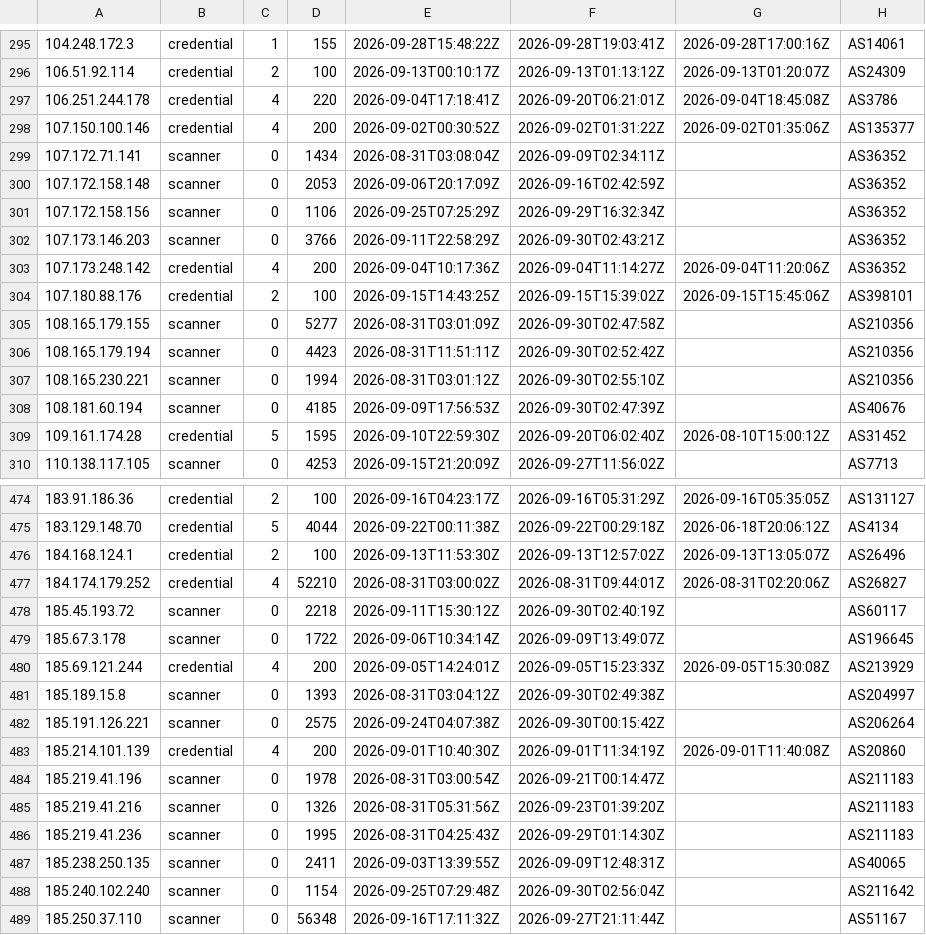
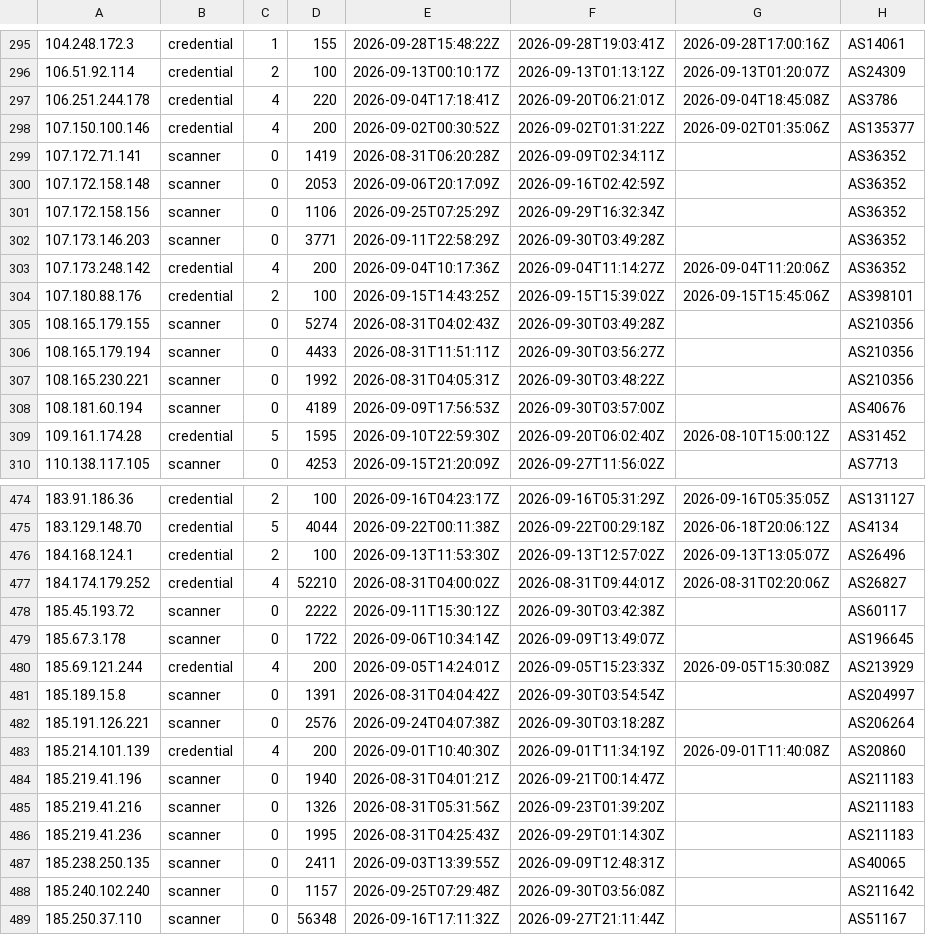
Before and after one commit to jacobyoby/honeypot-blocklist, a CSV file: blocklist.misp.csv, drawn as a sheet; only a part is shown, gaps mark what is left out; the diff covers the shown part only.

```diff
--- a/blocklist.misp.csv
+++ b/blocklist.misp.csv
@@ -298,12 +298,12 @@
 107.150.100.146,credential,4,200,2026-09-02T00:30:52Z,2026-09-02T01:31:22Z,2026-09-02T01:35:06Z,AS135377
-107.172.71.141,scanner,0,1434,2026-08-31T03:08:04Z,2026-09-09T02:34:11Z,,AS36352
+107.172.71.141,scanner,0,1419,2026-08-31T06:20:28Z,2026-09-09T02:34:11Z,,AS36352
 107.172.158.148,scanner,0,2053,2026-09-06T20:17:09Z,2026-09-16T02:42:59Z,,AS36352
 107.172.158.156,scanner,0,1106,2026-09-25T07:25:29Z,2026-09-29T16:32:34Z,,AS36352
-107.173.146.203,scanner,0,3766,2026-09-11T22:58:29Z,2026-09-30T02:43:21Z,,AS36352
+107.173.146.203,scanner,0,3771,2026-09-11T22:58:29Z,2026-09-30T03:49:28Z,,AS36352
 107.173.248.142,credential,4,200,2026-09-04T10:17:36Z,2026-09-04T11:14:27Z,2026-09-04T11:20:06Z,AS36352
 107.180.88.176,credential,2,100,2026-09-15T14:43:25Z,2026-09-15T15:39:02Z,2026-09-15T15:45:06Z,AS398101
-108.165.179.155,scanner,0,5277,2026-08-31T03:01:09Z,2026-09-30T02:47:58Z,,AS210356
-108.165.179.194,scanner,0,4423,2026-08-31T11:51:11Z,2026-09-30T02:52:42Z,,AS210356
-108.165.230.221,scanner,0,1994,2026-08-31T03:01:12Z,2026-09-30T02:55:10Z,,AS210356
-108.181.60.194,scanner,0,4185,2026-09-09T17:56:53Z,2026-09-30T02:47:39Z,,AS40676
+108.165.179.155,scanner,0,5274,2026-08-31T04:02:43Z,2026-09-30T03:49:28Z,,AS210356
+108.165.179.194,scanner,0,4433,2026-08-31T11:51:11Z,2026-09-30T03:56:27Z,,AS210356
+108.165.230.221,scanner,0,1992,2026-08-31T04:05:31Z,2026-09-30T03:48:22Z,,AS210356
+108.181.60.194,scanner,0,4189,2026-09-09T17:56:53Z,2026-09-30T03:57:00Z,,AS40676
 109.161.174.28,credential,5,1595,2026-09-10T22:59:30Z,2026-09-20T06:02:40Z,2026-08-10T15:00:12Z,AS31452
@@ -476,10 +476,10 @@
 184.168.124.1,credential,2,100,2026-09-13T11:53:30Z,2026-09-13T12:57:02Z,2026-09-13T13:05:07Z,AS26496
-184.174.179.252,credential,4,52210,2026-08-31T03:00:02Z,2026-08-31T09:44:01Z,2026-08-31T02:20:06Z,AS26827
-185.45.193.72,scanner,0,2218,2026-09-11T15:30:12Z,2026-09-30T02:40:19Z,,AS60117
+184.174.179.252,credential,4,52210,2026-08-31T04:00:02Z,2026-08-31T09:44:01Z,2026-08-31T02:20:06Z,AS26827
+185.45.193.72,scanner,0,2222,2026-09-11T15:30:12Z,2026-09-30T03:42:38Z,,AS60117
 185.67.3.178,scanner,0,1722,2026-09-06T10:34:14Z,2026-09-09T13:49:07Z,,AS196645
 185.69.121.244,credential,4,200,2026-09-05T14:24:01Z,2026-09-05T15:23:33Z,2026-09-05T15:30:08Z,AS213929
-185.189.15.8,scanner,0,1393,2026-08-31T03:04:12Z,2026-09-30T02:49:38Z,,AS204997
-185.191.126.221,scanner,0,2575,2026-09-24T04:07:38Z,2026-09-30T00:15:42Z,,AS206264
+185.189.15.8,scanner,0,1391,2026-08-31T04:04:42Z,2026-09-30T03:54:54Z,,AS204997
+185.191.126.221,scanner,0,2576,2026-09-24T04:07:38Z,2026-09-30T03:18:28Z,,AS206264
 185.214.101.139,credential,4,200,2026-09-01T10:40:30Z,2026-09-01T11:34:19Z,2026-09-01T11:40:08Z,AS20860
-185.219.41.196,scanner,0,1978,2026-08-31T03:00:54Z,2026-09-21T00:14:47Z,,AS211183
+185.219.41.196,scanner,0,1940,2026-08-31T04:01:21Z,2026-09-21T00:14:47Z,,AS211183
 185.219.41.216,scanner,0,1326,2026-08-31T05:31:56Z,2026-09-23T01:39:20Z,,AS211183
@@ -487,3 +487,3 @@
 185.238.250.135,scanner,0,2411,2026-09-03T13:39:55Z,2026-09-09T12:48:31Z,,AS40065
-185.240.102.240,scanner,0,1154,2026-09-25T07:29:48Z,2026-09-30T02:56:04Z,,AS211642
+185.240.102.240,scanner,0,1157,2026-09-25T07:29:48Z,2026-09-30T03:56:08Z,,AS211642
 185.250.37.110,scanner,0,56348,2026-09-16T17:11:32Z,2026-09-27T21:11:44Z,,AS51167
```
Also changed, not shown: 79 edited cells elsewhere in this file, blocklist.csv, 3 other files.
